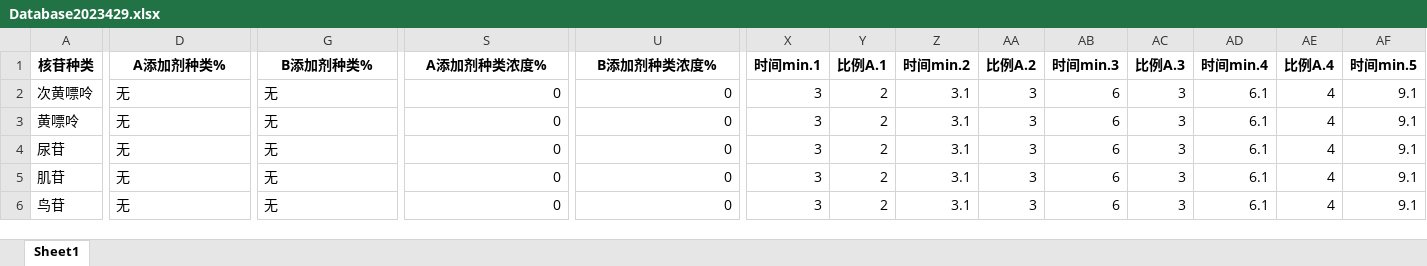
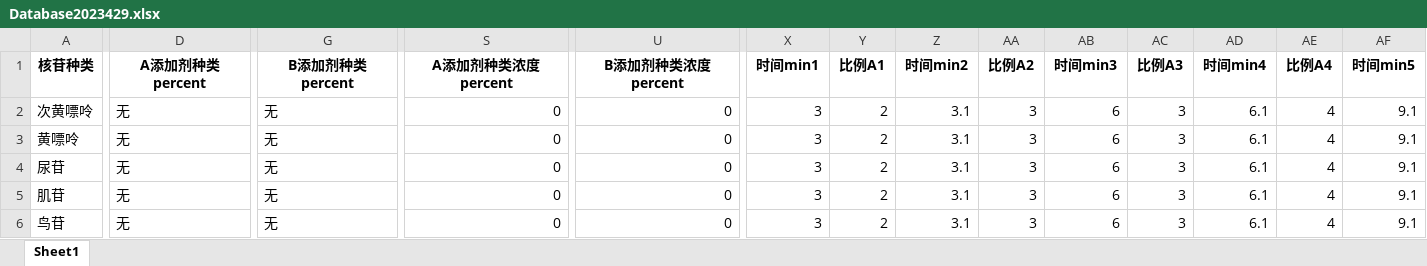
Before and after one commit to ChenSheg/SRTP, an Excel workbook: Database2023429.xlsx, sheet Sheet1, drawn as a sheet; only a part is shown, gaps mark what is left out; values as stored, in another font and other column widths than the file's, no borders; the diff covers the shown part only; the diff names each change by its address in the sheet, - before the commit and + after, or states it on an @@ line.

```diff
--- a/Database2023429.xlsx (sheet Sheet1)
+++ b/Database2023429.xlsx (sheet Sheet1)
-D1: A添加剂种类%
+D1: A添加剂种类percent
-G1: B添加剂种类%
+G1: B添加剂种类percent
-S1: A添加剂种类浓度%
+S1: A添加剂种类浓度percent
-U1: B添加剂种类浓度%
+U1: B添加剂种类浓度percent
-X1: 时间min.1
+X1: 时间min1
-Y1: 比例A.1
+Y1: 比例A1
-Z1: 时间min.2
+Z1: 时间min2
-AA1: 比例A.2
+AA1: 比例A2
-AB1: 时间min.3
+AB1: 时间min3
-AC1: 比例A.3
+AC1: 比例A3
-AD1: 时间min.4
+AD1: 时间min4
-AE1: 比例A.4
+AE1: 比例A4
-AF1: 时间min.5
+AF1: 时间min5
```
Also changed, not shown: 9 edited cells elsewhere in this sheet, 21 other files.
